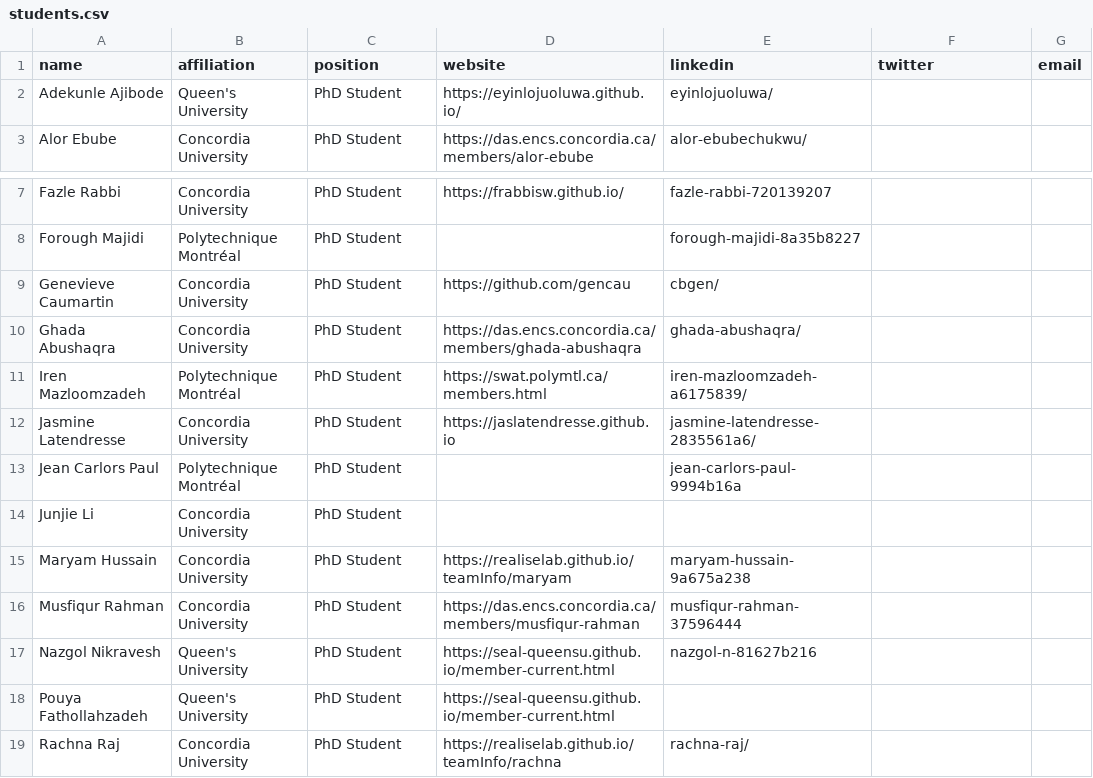
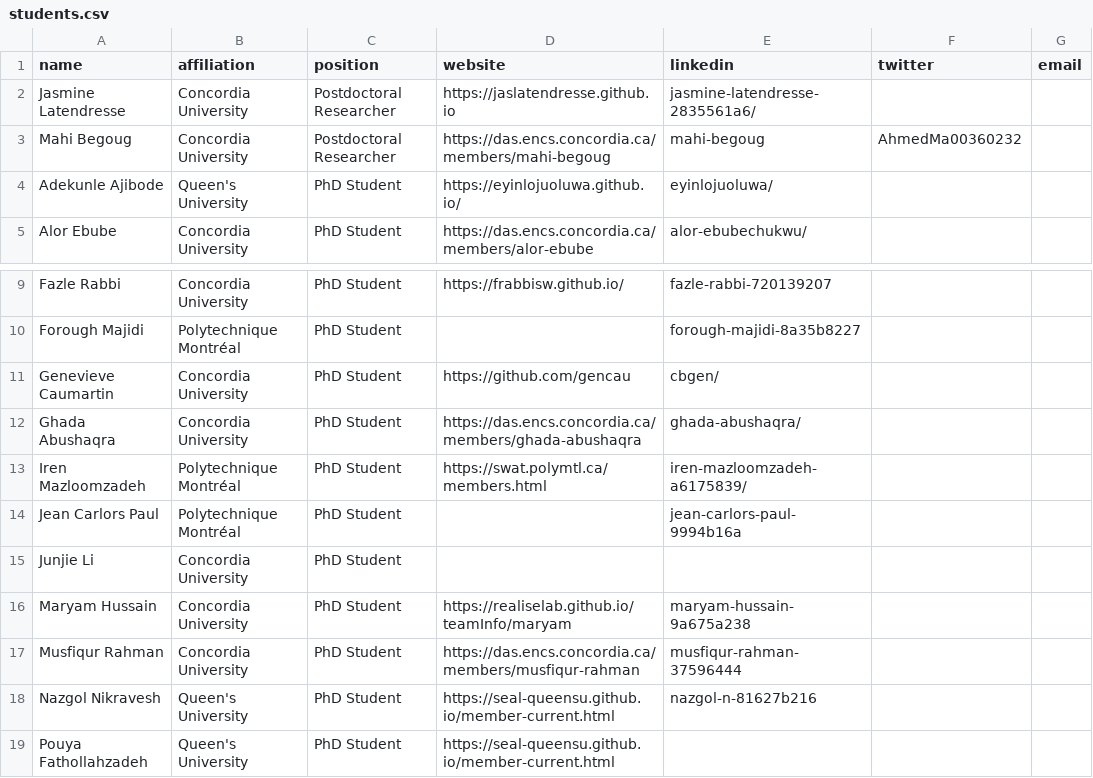
Before and after one commit to create-se4ai/website, a CSV file: team/students.csv, drawn as a sheet; only a part is shown, gaps mark what is left out; the shorter side is filled out with more unchanged rows.

Commit message:
Add Mahi to student csv file and change title's for Jasmin

```diff
--- a/team/students.csv
+++ b/team/students.csv
@@ -1,2 +1,4 @@
 name,affiliation,position,website,linkedin,twitter,email
+Jasmine Latendresse,Concordia University,Postdoctoral Researcher,https://jaslatendresse.github.io,jasmine-latendresse-2835561a6/,,
+Mahi Begoug,Concordia University,Postdoctoral Researcher,https://das.encs.concordia.ca/members/mahi-begoug,mahi-begoug,AhmedMa00360232,,
 Adekunle Ajibode,Queen's University,PhD Student,https://eyinlojuoluwa.github.io/,eyinlojuoluwa/,,
@@ -11,3 +13,2 @@ Ghada Abushaqra,Concordia University,PhD Student,https://das.encs.concordia.ca/m
 Iren Mazloomzadeh,Polytechnique Montréal,PhD Student,https://swat.polymtl.ca/members.html,iren-mazloomzadeh-a6175839/,,
-Jasmine Latendresse,Concordia University,PhD Student,https://jaslatendresse.github.io,jasmine-latendresse-2835561a6/,,
 Jean Carlors Paul,Polytechnique Montréal,PhD Student,,jean-carlors-paul-9994b16a,,
```
Also changed, not shown: 1 other file.
